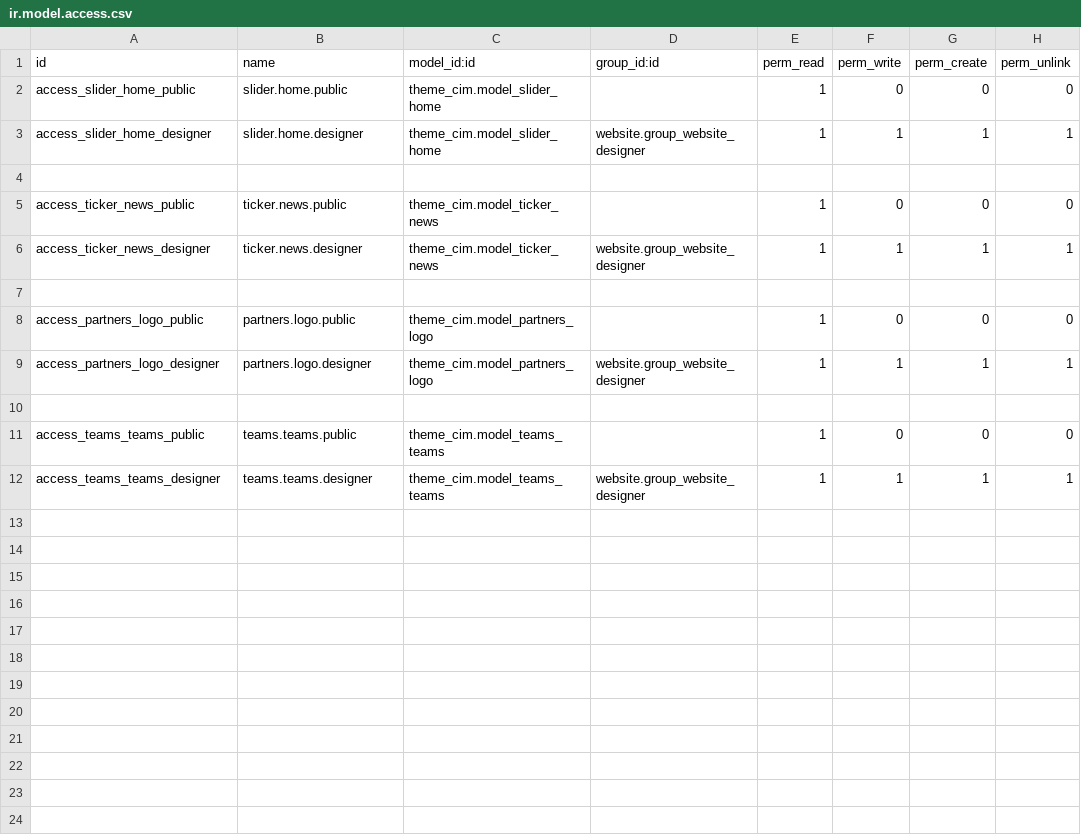
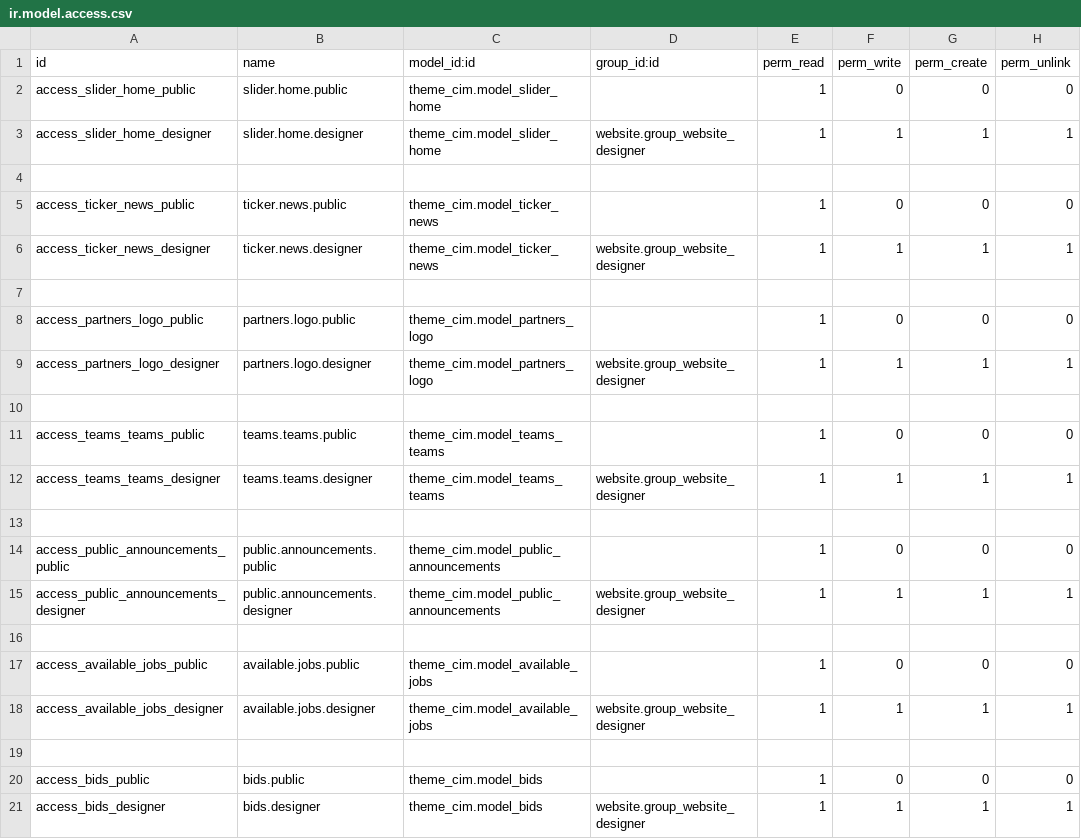
Before and after one commit to Saharaintergroup/websitecim, a CSV file: theme_cim/security/ir.model.access.csv, drawn as a sheet; the diff names each change by its address in the sheet, - before the commit and + after, or states it on an @@ line.

Commit message:
Add in the cim application in the backend the following menus and models: Public announcements, available jobs and bids to manage the website

```diff
--- a/theme_cim/security/ir.model.access.csv
+++ b/theme_cim/security/ir.model.access.csv
+row 13: (empty)
+row 14: access_public_announcements_public | public.announcements.public | theme_cim.model_public_announcements |  | 1 | 0 | 0 | 0
+row 15: access_public_announcements_designer | public.announcements.designer | theme_cim.model_public_announcements | website.group_website_designer | 1 | 1 | 1 | 1
+row 16: (empty)
+row 17: access_available_jobs_public | available.jobs.public | theme_cim.model_available_jobs |  | 1 | 0 | 0 | 0
+row 18: access_available_jobs_designer | available.jobs.designer | theme_cim.model_available_jobs | website.group_website_designer | 1 | 1 | 1 | 1
+row 19: (empty)
+row 20: access_bids_public | bids.public | theme_cim.model_bids |  | 1 | 0 | 0 | 0
+row 21: access_bids_designer | bids.designer | theme_cim.model_bids | website.group_website_designer | 1 | 1 | 1 | 1
```
Also changed, not shown: 5 other files.
